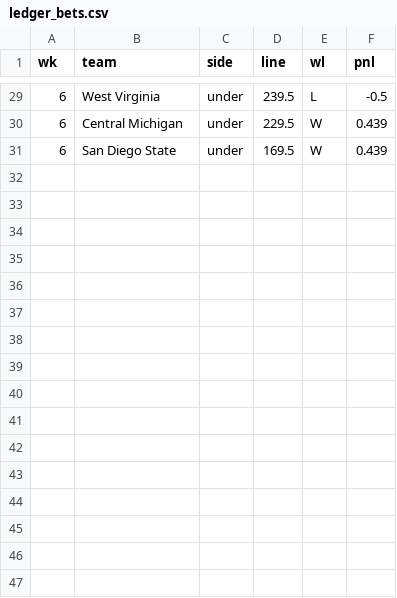
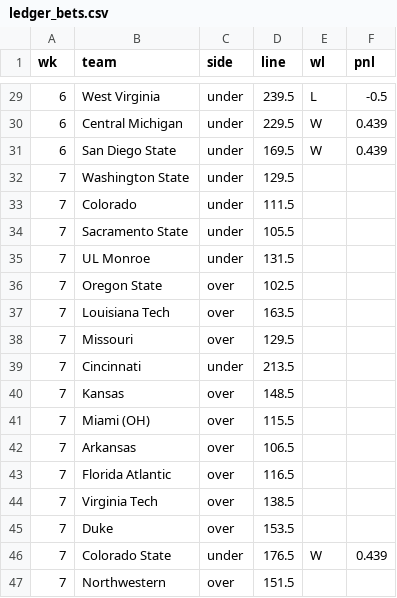
Before and after one commit to bradyt3321/cfb-yardage-dashboard, a CSV file: data/tracking/ledger_bets.csv, drawn as a sheet; only a part is shown, gaps mark what is left out; the diff names each change by its address in the sheet, - before the commit and + after, or states it on an @@ line.

```diff
--- a/data/tracking/ledger_bets.csv
+++ b/data/tracking/ledger_bets.csv
+row 32: 7 | Washington State | under | 129.5
+row 33: 7 | Colorado | under | 111.5
+row 34: 7 | Sacramento State | under | 105.5
+row 35: 7 | UL Monroe | under | 131.5
+row 36: 7 | Oregon State | over | 102.5
+row 37: 7 | Louisiana Tech | over | 163.5
+row 38: 7 | Missouri | over | 129.5
+row 39: 7 | Cincinnati | under | 213.5
+row 40: 7 | Kansas | over | 148.5
+row 41: 7 | Miami (OH) | over | 115.5
+row 42: 7 | Arkansas | over | 106.5
+row 43: 7 | Florida Atlantic | over | 116.5
+row 44: 7 | Virginia Tech | over | 138.5
+row 45: 7 | Duke | over | 153.5
+row 46: 7 | Colorado State | under | 176.5 | W | 0.439
+row 47: 7 | Northwestern | over | 151.5
```
Also changed, not shown: data/tracking/paper_log.csv, 2 other files.
